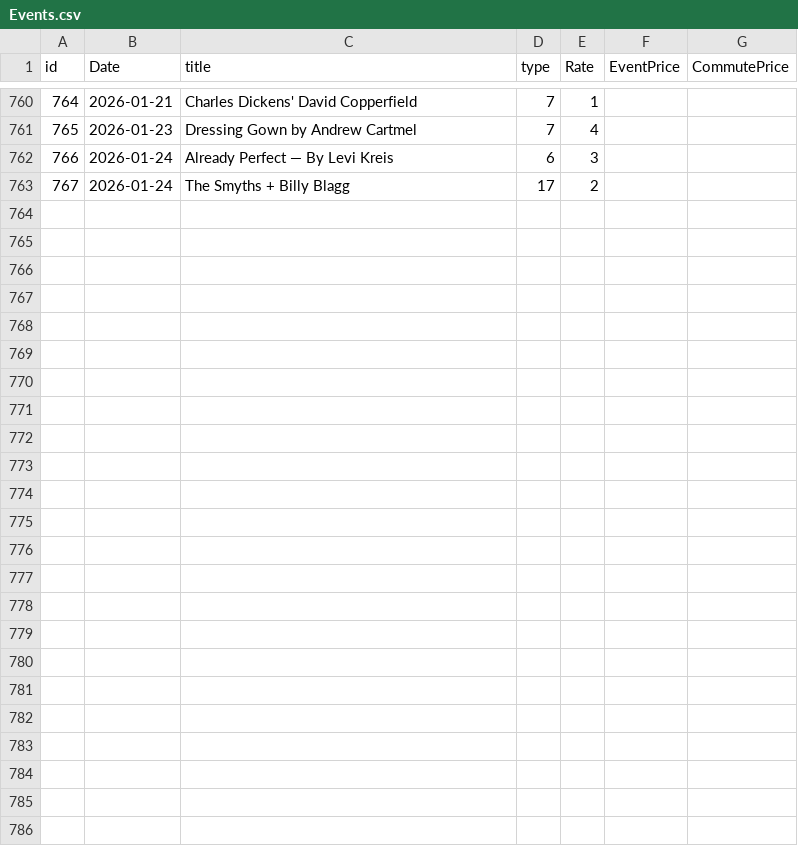
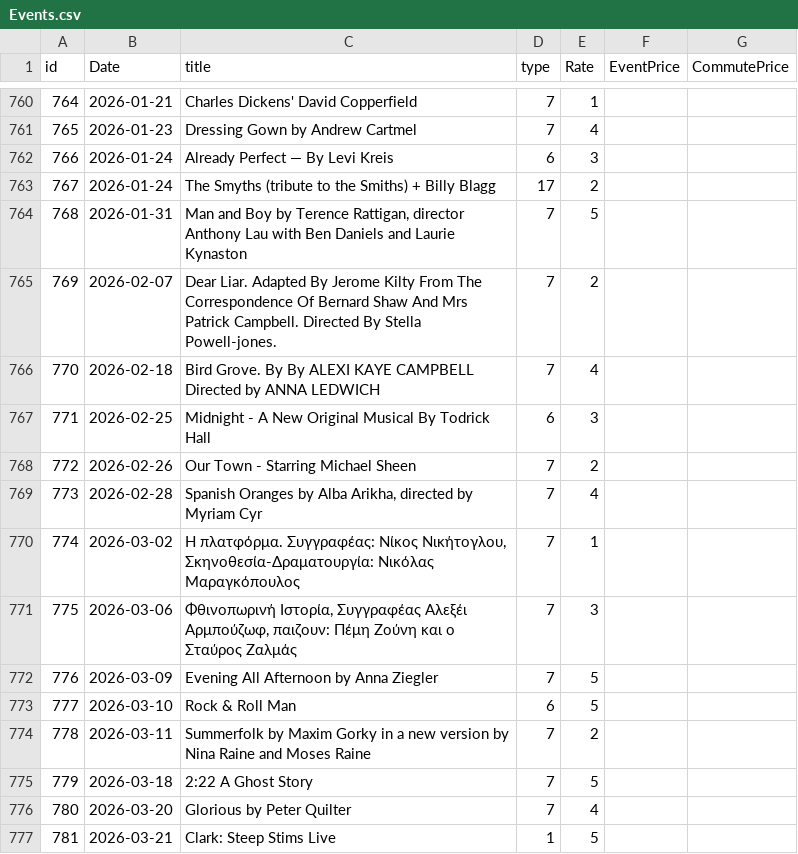
Before and after one commit to alexandroskilias/eventsDB, a CSV file: Tables/Events.csv, drawn as a sheet; only a part is shown, gaps mark what is left out.

```diff
--- a/Tables/Events.csv
+++ b/Tables/Events.csv
@@ -762,2 +762,16 @@ id;Date;title;type;Rate;EventPrice;CommutePrice
 766;2026-01-24;Already Perfect — By Levi Kreis;6;3
-767;2026-01-24;The Smyths + Billy Blagg;17;2
+767;2026-01-24;The Smyths (tribute to the Smiths) + Billy Blagg;17;2
+768;2026-01-31;Man and Boy by Terence Rattigan, director Anthony Lau with Ben Daniels and Laurie Kynaston;7;5
+769;2026-02-07;Dear Liar. Adapted By Jerome Kilty From The Correspondence Of Bernard Shaw And Mrs Patrick Campbell. Directed By Stella Powell-jones.;7;2
+770;2026-02-18;Bird Grove. By By ALEXI KAYE CAMPBELL Directed by ANNA LEDWICH;7;4
+771;2026-02-25;Midnight - A New Original Musical By Todrick Hall;6;3
+772;2026-02-26;Our Town - Starring Michael Sheen;7;2
+773;2026-02-28;Spanish Oranges by Alba Arikha, directed by Myriam Cyr;7;4
+774;2026-03-02;Η πλατφόρμα. Συγγραφέας: Νίκος Νικήτογλου, Σκηνοθεσία-Δραματουργία: Νικόλας Μαραγκόπουλος;7;1
+775;2026-03-06;Φθινοπωρινή Ιστορία, Συγγραφέας Αλεξέι Αρμπούζωφ, παιζουν: Πέμη Ζούνη και ο Σταύρος Ζαλμάς;7;3
+776;2026-03-09;Evening All Afternoon by Anna Ziegler;7;5
+777;2026-03-10;Rock & Roll Man;6;5
+778;2026-03-11;Summerfolk by Maxim Gorky in a new version by Nina Raine and Moses Raine;7;2
+779;2026-03-18;2:22 A Ghost Story;7;5
+780;2026-03-20;Glorious by Peter Quilter;7;4
+781;2026-03-21;Clark: Steep Stims Live;1;5
```
Also changed, not shown: Tables/Artists.csv, Tables/EventsArtistsVenues.csv, 1 other file.
